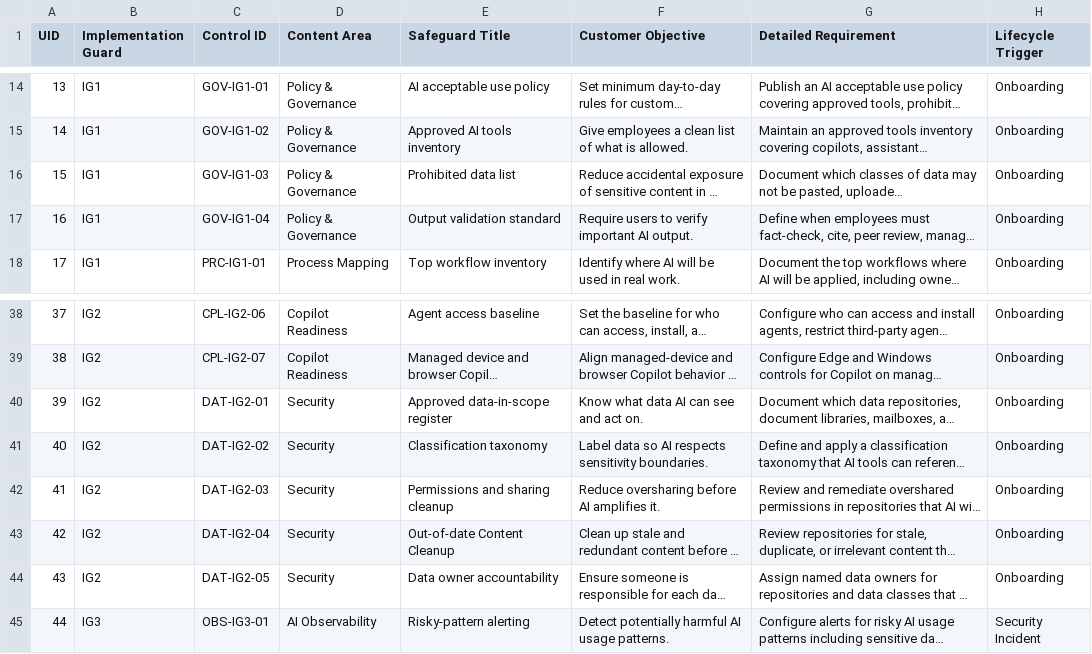
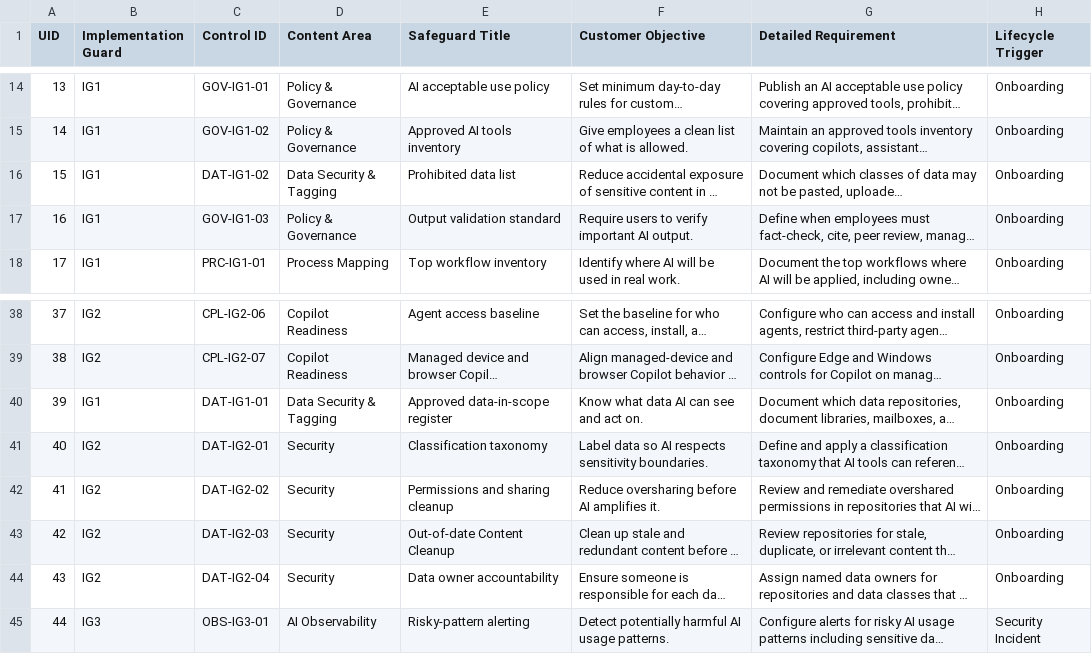
Before and after one commit to LemhiCo/MSP-AI-Framework, a CSV file: public/data/controls.csv, drawn as a sheet; only a part is shown, gaps mark what is left out; long unchanged cells end in …; the diff names each change by its address in the sheet, - before the commit and + after, or states it on an @@ line.

Commit message:
feat(controls): apply changes from issue #23
Patch method: msp-patch-v3
Contributor: @johnharden
Closes #23

```diff
--- a/public/data/controls.csv
+++ b/public/data/controls.csv
-C16 (Control ID): GOV-IG1-03
+C16 (Control ID): DAT-IG1-02
-D16 (Content Area): Policy & Governance
+D16 (Content Area): Data Security & Tagging
-C17 (Control ID): GOV-IG1-04
+C17 (Control ID): GOV-IG1-03
-B40 (Implementation Guard): IG2
+B40 (Implementation Guard): IG1
-C40 (Control ID): DAT-IG2-01
+C40 (Control ID): DAT-IG1-01
-D40 (Content Area): Security
+D40 (Content Area): Data Security & Tagging
-C41 (Control ID): DAT-IG2-02
+C41 (Control ID): DAT-IG2-01
-C42 (Control ID): DAT-IG2-03
+C42 (Control ID): DAT-IG2-02
-C43 (Control ID): DAT-IG2-04
+C43 (Control ID): DAT-IG2-03
-C44 (Control ID): DAT-IG2-05
+C44 (Control ID): DAT-IG2-04
```
